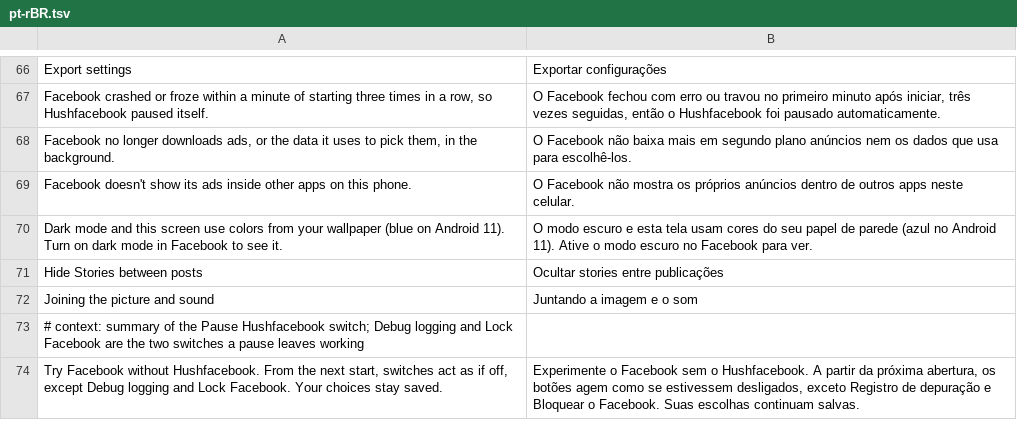
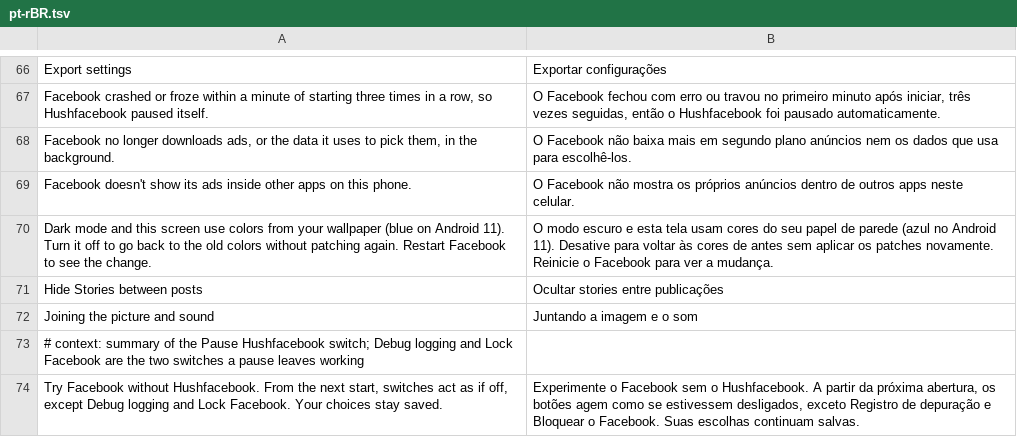
Before and after one commit to SysAdminDoc/HushFacebook, a TSV file: extensions/shared/library/src/main/l10n/pt-rBR.tsv, drawn as a sheet; only a part is shown, gaps mark what is left out.

```diff
--- a/extensions/shared/library/src/main/l10n/pt-rBR.tsv
+++ b/extensions/shared/library/src/main/l10n/pt-rBR.tsv
@@ -69,3 +69,3 @@ Facebook no longer downloads ads, or the data it uses to pick them, in the backg
 Facebook doesn't show its ads inside other apps on this phone.	O Facebook não mostra os próprios anúncios dentro de outros apps neste celular.
-Dark mode and this screen use colors from your wallpaper (blue on Android 11). Turn on dark mode in Facebook to see it.	O modo escuro e esta tela usam cores do seu papel de parede (azul no Android 11). Ative o modo escuro no Facebook para ver.
+Dark mode and this screen use colors from your wallpaper (blue on Android 11). Turn it off to go back to the old colors without patching again. Restart Facebook to see the change.	O modo escuro e esta tela usam cores do seu papel de parede (azul no Android 11). Desative para voltar às cores de antes sem aplicar os patches novamente. Reinicie o Facebook para ver a mudança.
 Hide Stories between posts	Ocultar stories entre publicações
```
Also changed, not shown: extensions/shared/library/src/main/l10n/ar.tsv, extensions/shared/library/src/main/l10n/de.tsv, 56 other files.
